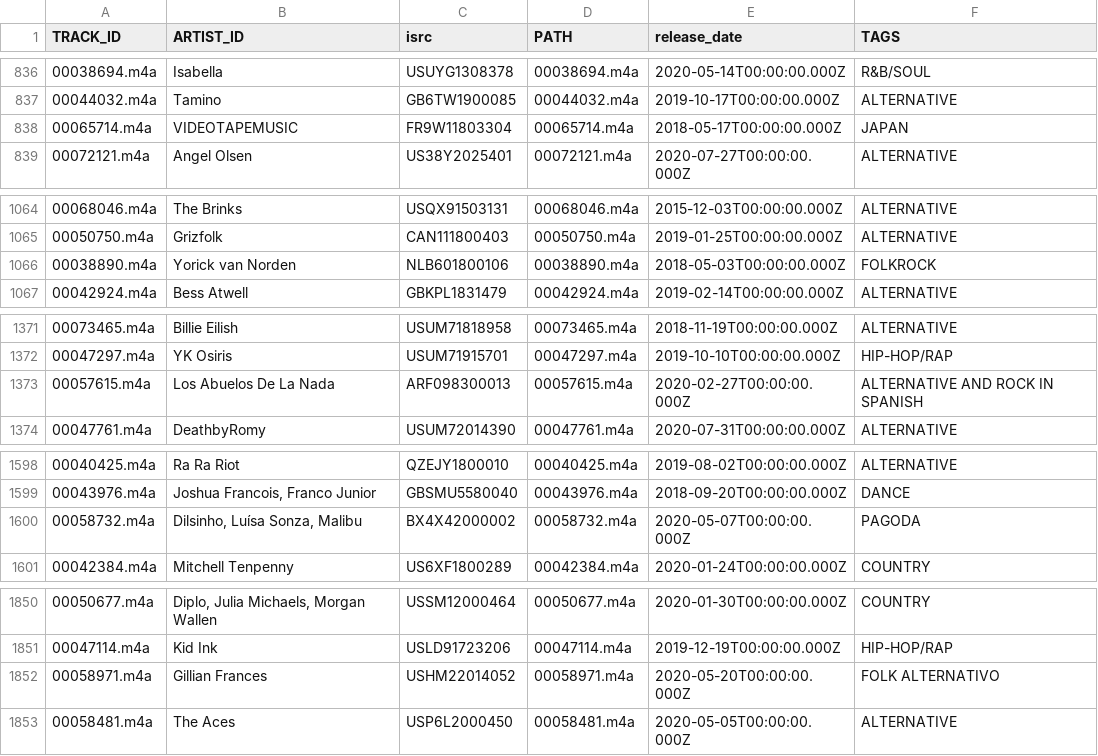
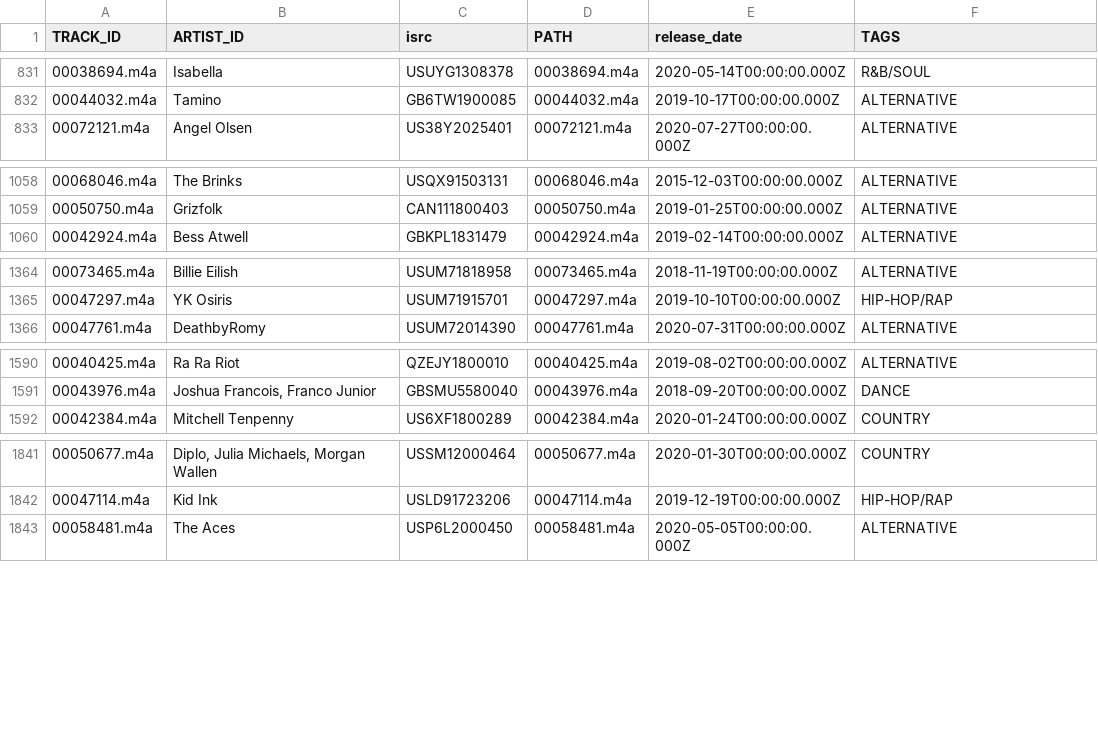
Before and after one commit to Un-bias/sota-music-tagging-models, a TSV file: split/genres/test.tsv, drawn as a sheet; only a part is shown, gaps mark what is left out; the diff covers the shown part only; the diff names each change by its address in the sheet, - before the commit and + after, or states it on an @@ line.

```diff
--- a/split/genres/test.tsv
+++ b/split/genres/test.tsv
-row 838: 00065714.m4a | VIDEOTAPEMUSIC | FR9W11803304 | 00065714.m4a | 2018-05-17T00:00:00.000Z | JAPAN
-row 1066: 00038890.m4a | Yorick van Norden | NLB601800106 | 00038890.m4a | 2018-05-03T00:00:00.000Z | FOLKROCK
-row 1373: 00057615.m4a | Los Abuelos De La Nada | ARF098300013 | 00057615.m4a | 2020-02-27T00:00:00.000Z | ALTERNATIVE AND ROCK IN SPANISH
-row 1600: 00058732.m4a | Dilsinho, Luísa Sonza, Malibu | BX4X42000002 | 00058732.m4a | 2020-05-07T00:00:00.000Z | PAGODA
-row 1852: 00058971.m4a | Gillian Frances | USHM22014052 | 00058971.m4a | 2020-05-20T00:00:00.000Z | FOLK ALTERNATIVO
```
Also changed, not shown: 13 removed rows elsewhere in this file, split/genres/validation.tsv, 4 other files.
